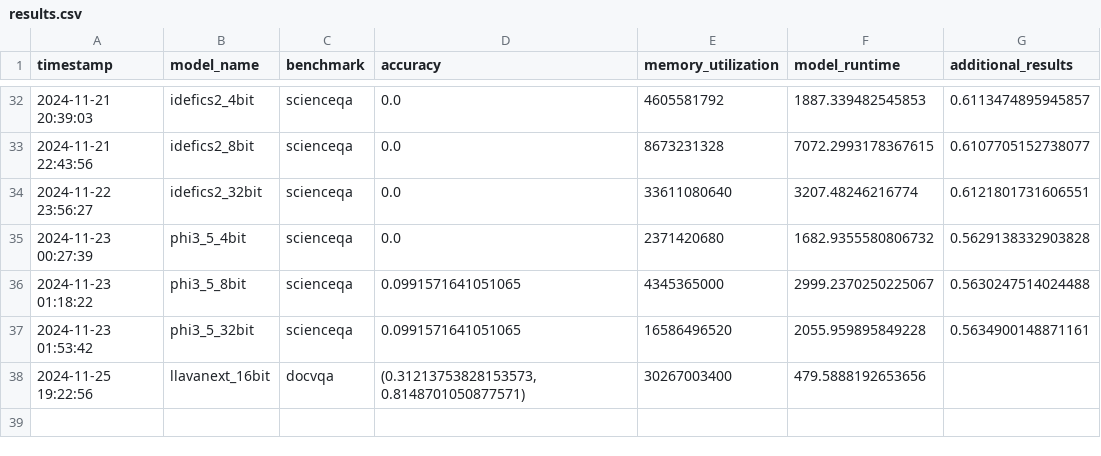
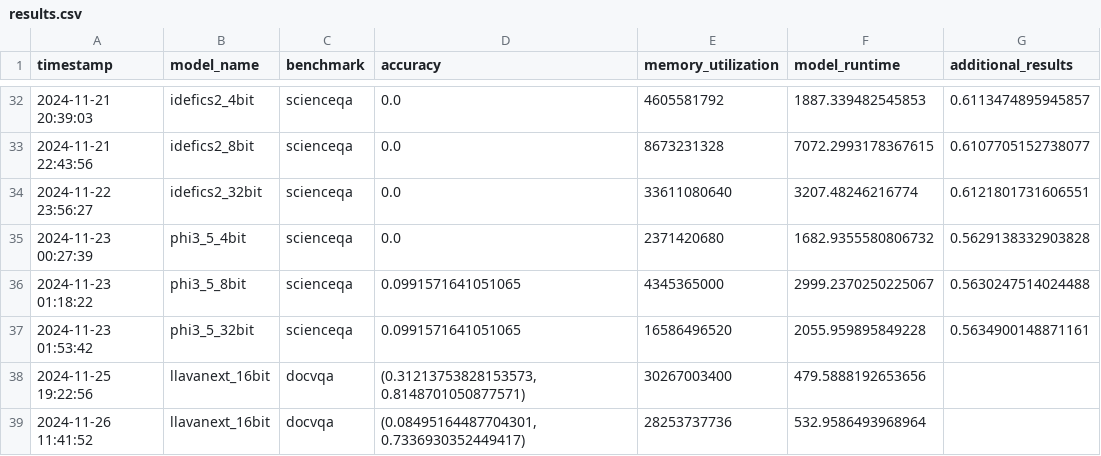
Before and after one commit to RajShah-1/VLM-Compression, a CSV file: results.csv, drawn as a sheet; only a part is shown, gaps mark what is left out; the diff names each change by its address in the sheet, - before the commit and + after, or states it on an @@ line.

Commit message:
added inference and change to llavanextvideo

```diff
--- a/results.csv
+++ b/results.csv
+row 39: 2024-11-26 11:41:52 | llavanext_16bit | docvqa | (0.08495164487704301, 0.7336930352449417) | 28253737736 | 532.9586493968964
```
Also changed, not shown: 3 other files.
